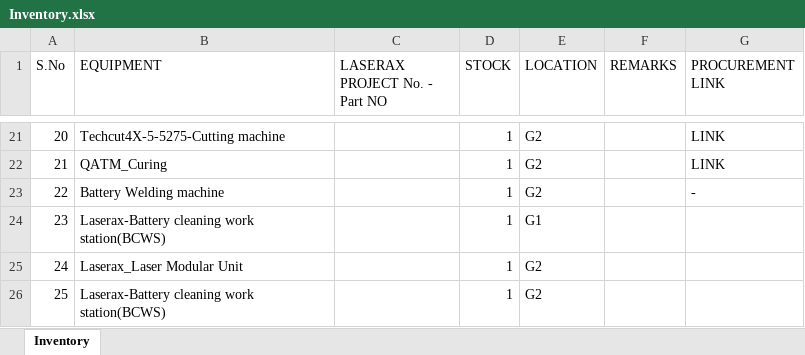
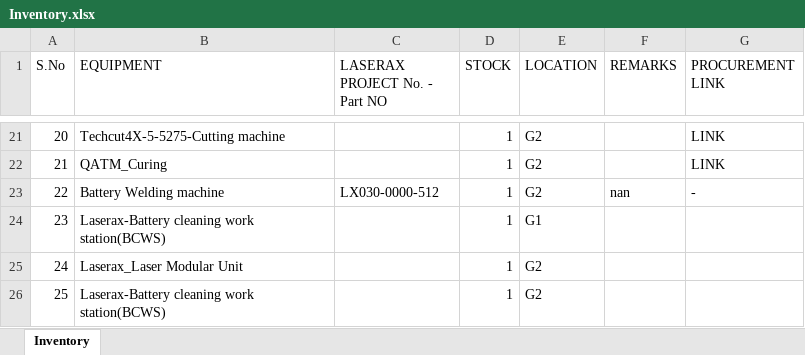
Before and after one commit to BBhattarai445/Inventory-Management, an Excel workbook: Inventory.xlsx, sheet Inventory, drawn as a sheet; only a part is shown, gaps mark what is left out; values as stored, in another font and other column widths than the file's, no borders; the diff names each change by its address in the sheet, - before the commit and + after, or states it on an @@ line.

Commit message:
Update inventory via Streamlit

```diff
--- a/Inventory.xlsx (sheet Inventory)
+++ b/Inventory.xlsx (sheet Inventory)
-C23 (LASERAX PROJECT No. - Part NO): (empty)
+C23 (LASERAX PROJECT No. - Part NO): LX030-0000-512
-F23 (REMARKS): (empty)
+F23 (REMARKS): nan
```
